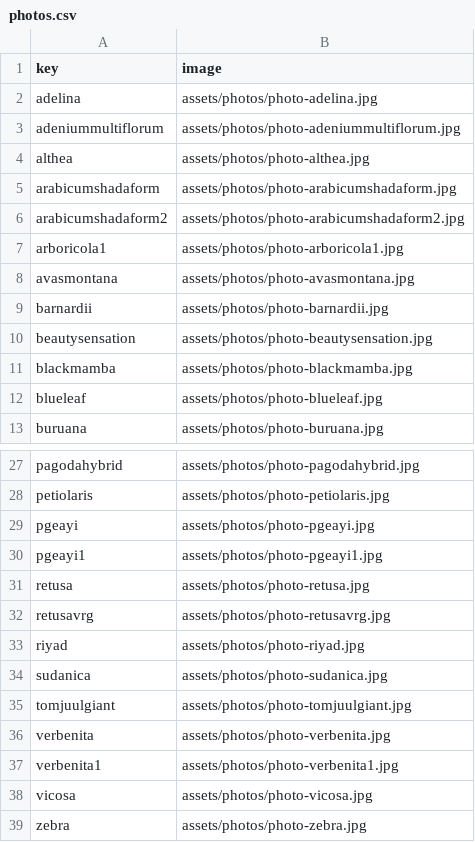
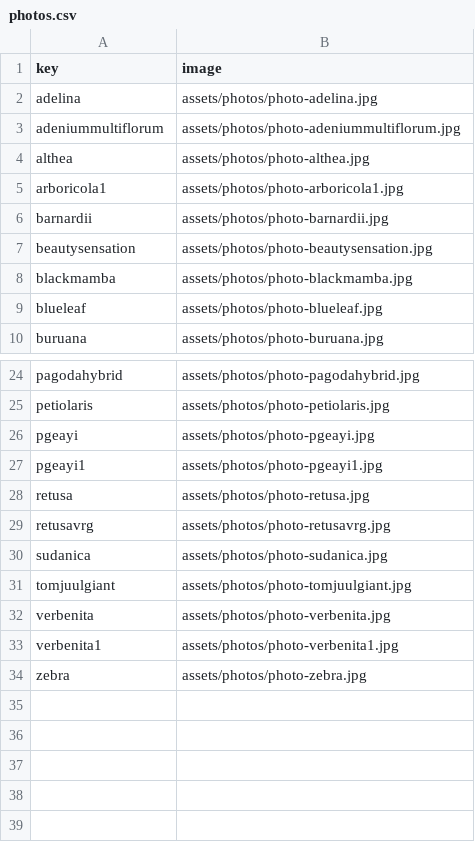
Before and after one commit to rumerlaw/sp-web, a CSV file: data/photos.csv, drawn as a sheet; only a part is shown, gaps mark what is left out.

```diff
--- a/data/photos.csv
+++ b/data/photos.csv
@@ -4,6 +4,3 @@ adeniummultiflorum,assets/photos/photo-adeniummultiflorum.jpg
 althea,assets/photos/photo-althea.jpg
-arabicumshadaform,assets/photos/photo-arabicumshadaform.jpg
-arabicumshadaform2,assets/photos/photo-arabicumshadaform2.jpg
 arboricola1,assets/photos/photo-arboricola1.jpg
-avasmontana,assets/photos/photo-avasmontana.jpg
 barnardii,assets/photos/photo-barnardii.jpg
@@ -32,3 +29,2 @@ retusa,assets/photos/photo-retusa.jpg
 retusavrg,assets/photos/photo-retusavrg.jpg
-riyad,assets/photos/photo-riyad.jpg
 sudanica,assets/photos/photo-sudanica.jpg
@@ -37,3 +33,2 @@ verbenita,assets/photos/photo-verbenita.jpg
 verbenita1,assets/photos/photo-verbenita1.jpg
-vicosa,assets/photos/photo-vicosa.jpg
 zebra,assets/photos/photo-zebra.jpg
```
Also changed, not shown: data/inventory.csv, 33 other files.
